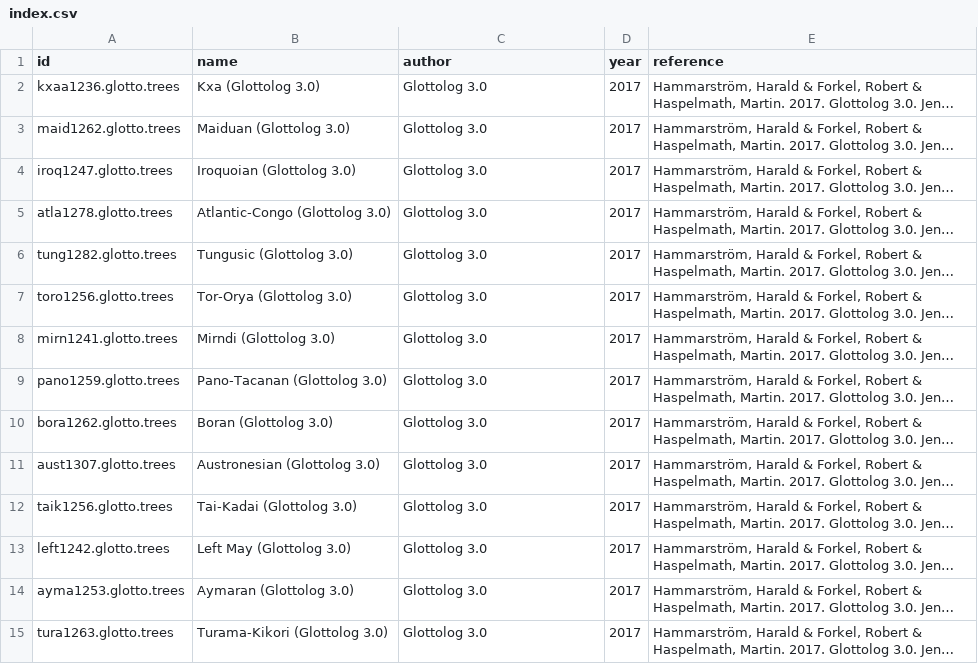
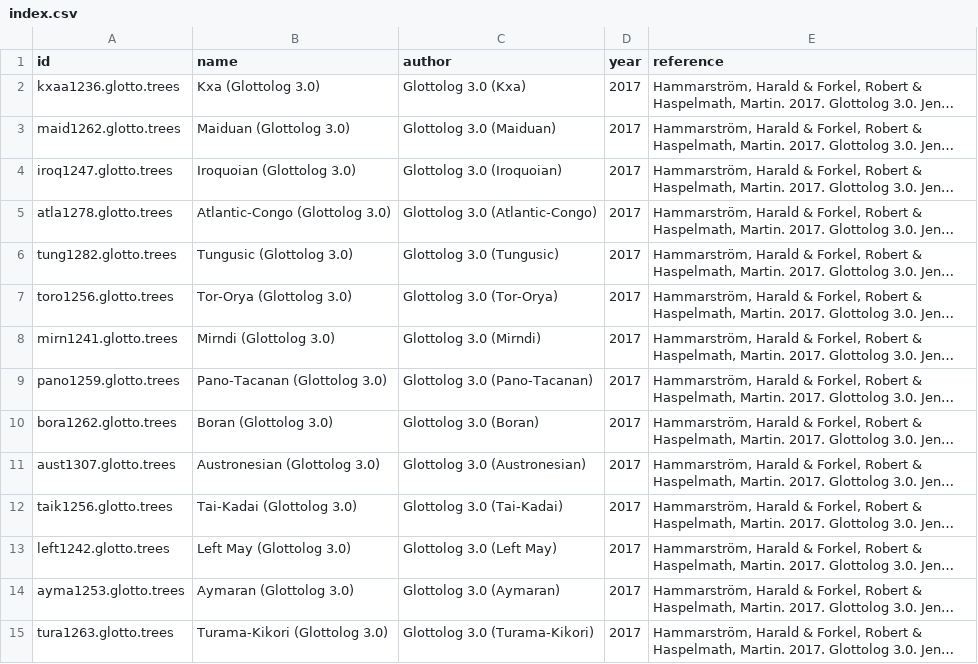
Before and after one commit to D-PLACE/dplace-data, a CSV file: trees/index.csv, drawn as a sheet; only a part is shown; long unchanged cells end in …; the diff covers the shown part only; the diff names each change by its address in the sheet, - before the commit and + after, or states it on an @@ line.

```diff
--- a/trees/index.csv
+++ b/trees/index.csv
-C2 (author): Glottolog 3.0
+C2 (author): Glottolog 3.0 (Kxa)
-C3 (author): Glottolog 3.0
+C3 (author): Glottolog 3.0 (Maiduan)
-C4 (author): Glottolog 3.0
+C4 (author): Glottolog 3.0 (Iroquoian)
-C5 (author): Glottolog 3.0
+C5 (author): Glottolog 3.0 (Atlantic-Congo)
-C6 (author): Glottolog 3.0
+C6 (author): Glottolog 3.0 (Tungusic)
-C7 (author): Glottolog 3.0
+C7 (author): Glottolog 3.0 (Tor-Orya)
-C8 (author): Glottolog 3.0
+C8 (author): Glottolog 3.0 (Mirndi)
-C9 (author): Glottolog 3.0
+C9 (author): Glottolog 3.0 (Pano-Tacanan)
-C10 (author): Glottolog 3.0
+C10 (author): Glottolog 3.0 (Boran)
-C11 (author): Glottolog 3.0
+C11 (author): Glottolog 3.0 (Austronesian)
-C12 (author): Glottolog 3.0
+C12 (author): Glottolog 3.0 (Tai-Kadai)
-C13 (author): Glottolog 3.0
+C13 (author): Glottolog 3.0 (Left May)
-C14 (author): Glottolog 3.0
+C14 (author): Glottolog 3.0 (Aymaran)
-C15 (author): Glottolog 3.0
+C15 (author): Glottolog 3.0 (Turama-Kikori)
```
Also changed, not shown: 179 edited cells elsewhere in this file, 1 other file.
